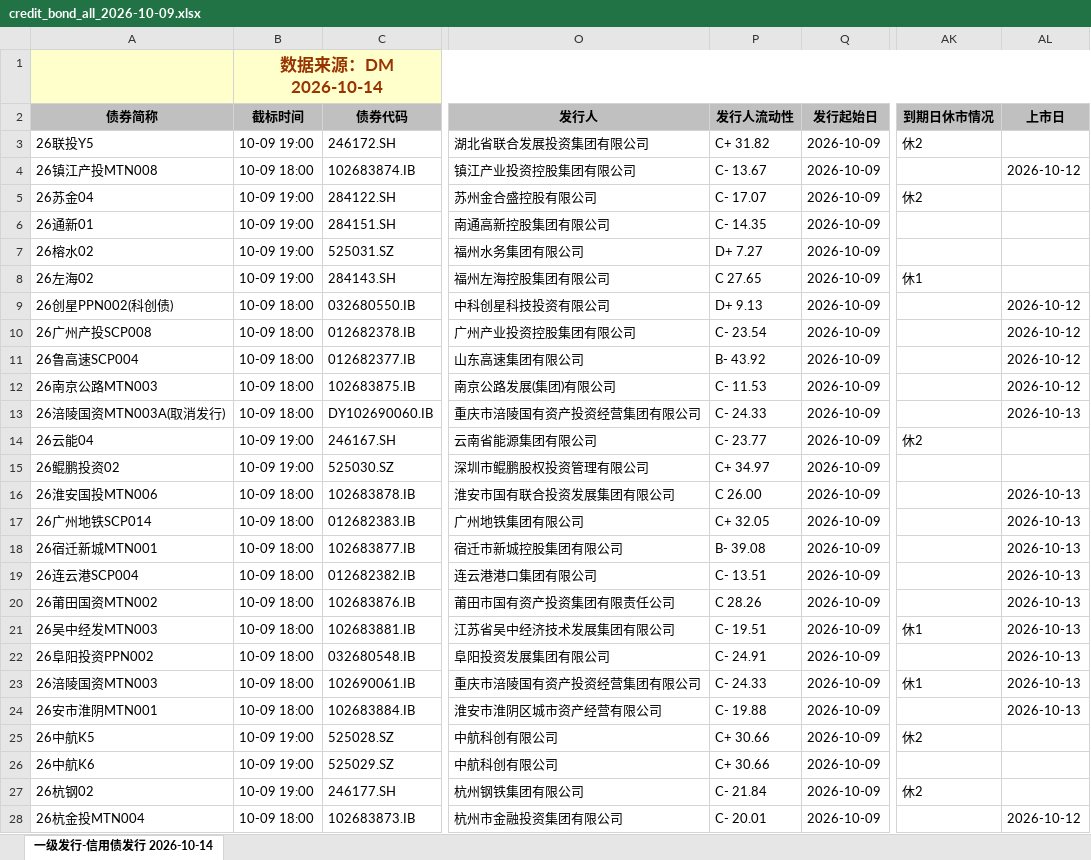
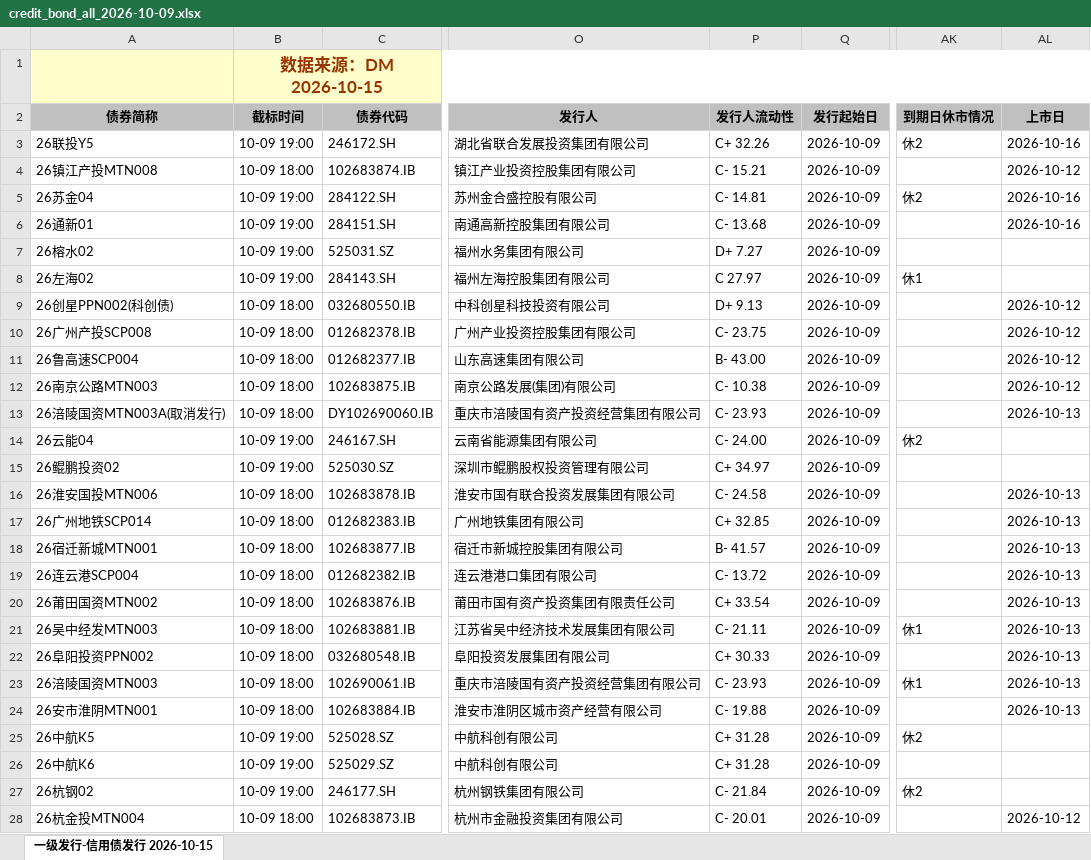
Before and after one commit to geomouse/innodealing-bond-export, an Excel workbook: data/credit_bond_all_2026-10-09.xlsx, sheet 一级发行-信用债发行 2026-10-15, drawn as a sheet; only a part is shown, gaps mark what is left out; values as stored, in another font and other column widths than the file's, no borders; charts and pictures not drawn; the diff covers the shown part only; the diff names each change by its address in the sheet, - before the commit and + after, or states it on an @@ line.

```diff
--- a/data/credit_bond_all_2026-10-09.xlsx (sheet 一级发行-信用债发行 2026-10-15)
+++ b/data/credit_bond_all_2026-10-09.xlsx (sheet 一级发行-信用债发行 2026-10-15)
-sheet tab: 一级发行-信用债发行 2026-10-14
+sheet tab: 一级发行-信用债发行 2026-10-15
-B1 (截标时间): 数据来源：DM 2026-10-14
+B1 (截标时间): 数据来源：DM 2026-10-15
-P3 (发行人流动性): C+ 31.82
+P3 (发行人流动性): C+ 32.26
-AL3 (上市日): (empty)
+AL3 (上市日): 2026-10-16
-P4 (发行人流动性): C- 13.67
+P4 (发行人流动性): C- 15.21
-P5 (发行人流动性): C- 17.07
+P5 (发行人流动性): C- 14.81
-AL5:AL6 (上市日): (empty)
+AL5:AL6 (上市日): 2026-10-16
-P6 (发行人流动性): C- 14.35
+P6 (发行人流动性): C- 13.68
-P8 (发行人流动性): C 27.65
+P8 (发行人流动性): C 27.97
-P10 (发行人流动性): C- 23.54
+P10 (发行人流动性): C- 23.75
-P11 (发行人流动性): B- 43.92
+P11 (发行人流动性): B- 43.00
-P12 (发行人流动性): C- 11.53
+P12 (发行人流动性): C- 10.38
-P13 (发行人流动性): C- 24.33
+P13 (发行人流动性): C- 23.93
-P14 (发行人流动性): C- 23.77
+P14 (发行人流动性): C- 24.00
-P16 (发行人流动性): C 26.00
+P16 (发行人流动性): C- 24.58
-P17 (发行人流动性): C+ 32.05
+P17 (发行人流动性): C+ 32.85
-P18 (发行人流动性): B- 39.08
+P18 (发行人流动性): B- 41.57
-P19 (发行人流动性): C- 13.51
+P19 (发行人流动性): C- 13.72
-P20 (发行人流动性): C 28.26
+P20 (发行人流动性): C+ 33.54
-P21 (发行人流动性): C- 19.51
+P21 (发行人流动性): C- 21.11
-P22 (发行人流动性): C- 24.91
+P22 (发行人流动性): C+ 30.33
-P23 (发行人流动性): C- 24.33
+P23 (发行人流动性): C- 23.93
-P25:P26 (发行人流动性): C+ 30.66
+P25:P26 (发行人流动性): C+ 31.28
```
Also changed, not shown: 8 edited cells elsewhere in this sheet, data/credit_bond_2026-10-13.xlsx, data/credit_bond_2026-10-14.xlsx, 11 other files.
